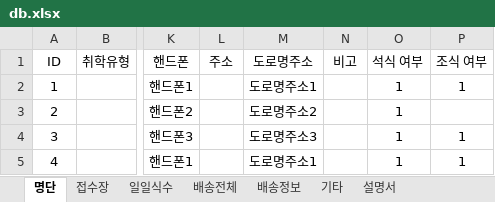
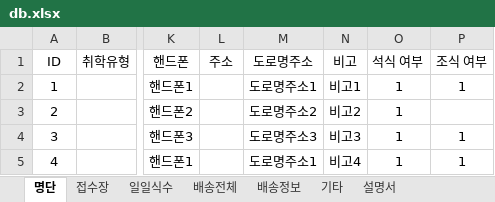
Before and after one commit to juyoung9653/meal-macro3, an Excel workbook: assets/db.xlsx, sheet 명단, drawn as a sheet; only a part is shown, gaps mark what is left out; values as stored, in another font and other column widths than the file's, no borders; table styles not drawn; the diff names each change by its address in the sheet, - before the commit and + after, or states it on an @@ line.

```diff
--- a/assets/db.xlsx (sheet 명단)
+++ b/assets/db.xlsx (sheet 명단)
-N2 (비고): (empty)
+N2 (비고): 비고1
-N3 (비고): (empty)
+N3 (비고): 비고2
-N4 (비고): (empty)
+N4 (비고): 비고3
-N5 (비고): (empty)
+N5 (비고): 비고4
```
Also changed, not shown: sheet 배송전체, sheet 배송정보, sheet 일일식수, 22 other files.
